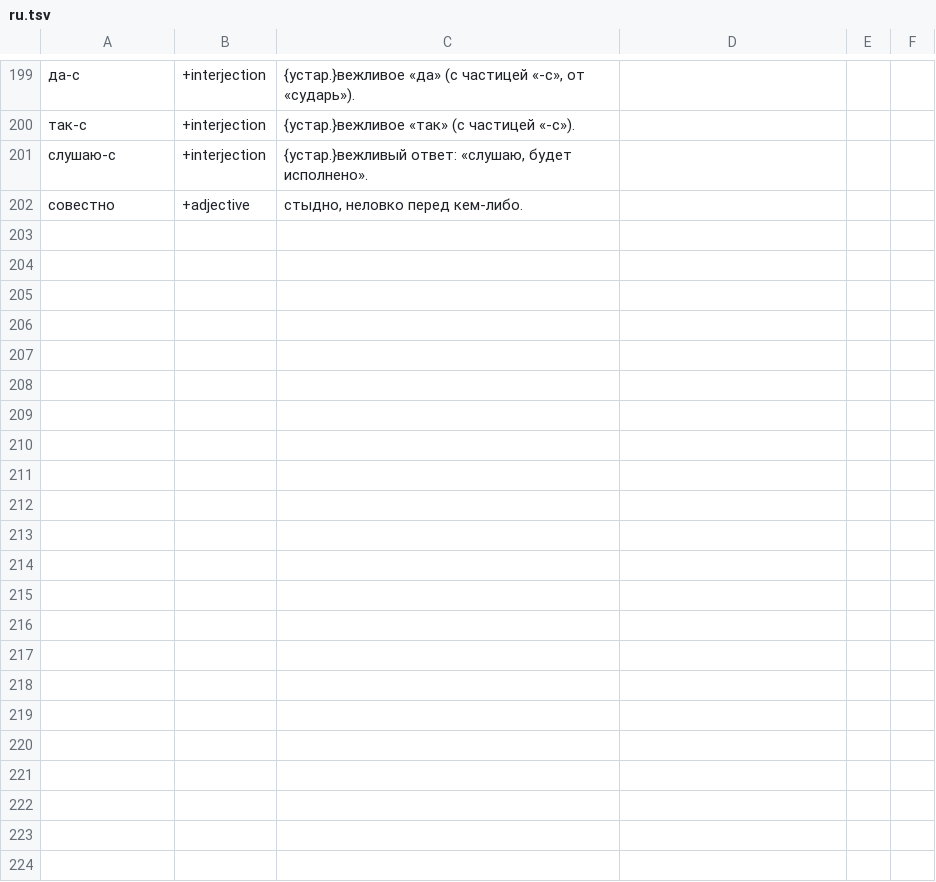
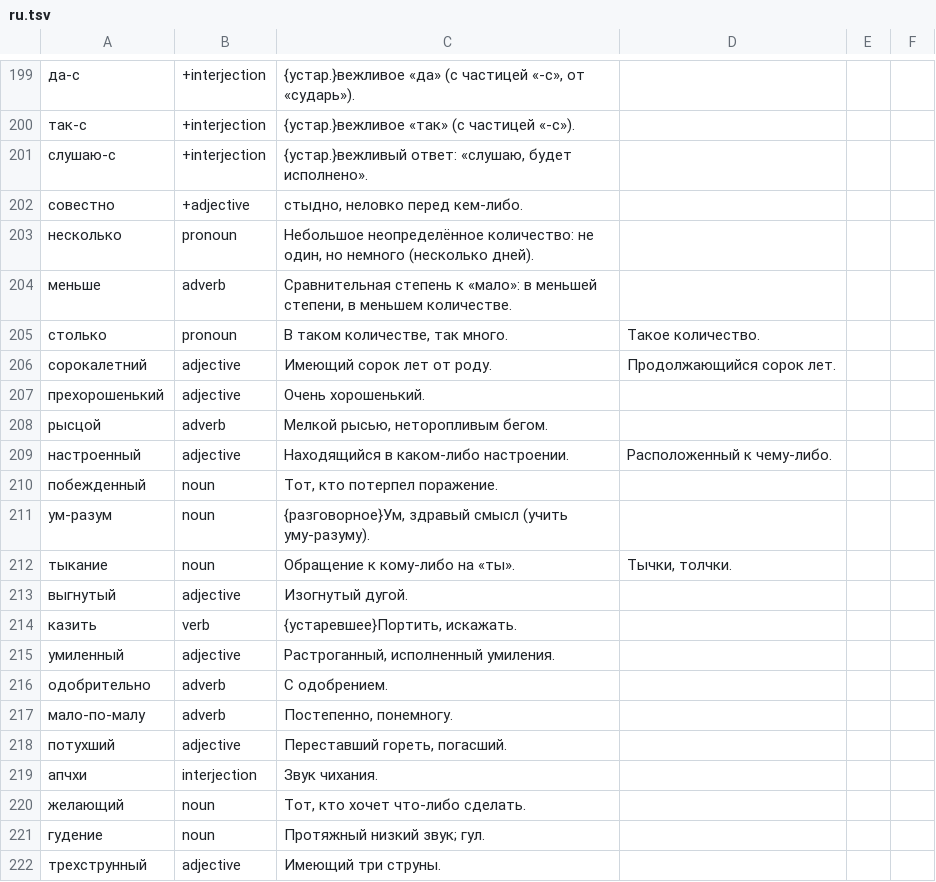
Before and after one commit to HenryYHong/dushu, a TSV file: scripts/lang/native/written/ru.tsv, drawn as a sheet; only a part is shown, gaps mark what is left out; the diff covers the shown part only; the diff names each change by its address in the sheet, - before the commit and + after, or states it on an @@ line.

```diff
--- a/scripts/lang/native/written/ru.tsv
+++ b/scripts/lang/native/written/ru.tsv
+row 203: несколько | pronoun | Небольшое неопределённое количество: не один, но немного (несколько дней).
+row 204: меньше | adverb | Сравнительная степень к «мало»: в меньшей степени, в меньшем количестве.
+row 205: столько | pronoun | В таком количестве, так много. | Такое количество.
+row 206: сорокалетний | adjective | Имеющий сорок лет от роду. | Продолжающийся сорок лет.
+row 207: прехорошенький | adjective | Очень хорошенький.
+row 208: рысцой | adverb | Мелкой рысью, неторопливым бегом.
+row 209: настроенный | adjective | Находящийся в каком-либо настроении. | Расположенный к чему-либо.
+row 210: побежденный | noun | Тот, кто потерпел поражение.
+row 211: ум-разум | noun | {разговорное}Ум, здравый смысл (учить уму-разуму).
+row 212: тыкание | noun | Обращение к кому-либо на «ты». | Тычки, толчки.
+row 213: выгнутый | adjective | Изогнутый дугой.
+row 214: казить | verb | {устаревшее}Портить, искажать.
+row 215: умиленный | adjective | Растроганный, исполненный умиления.
+row 216: одобрительно | adverb | С одобрением.
+row 217: мало-по-малу | adverb | Постепенно, понемногу.
+row 218: потухший | adjective | Переставший гореть, погасший.
+row 219: апчхи | interjection | Звук чихания.
+row 220: желающий | noun | Тот, кто хочет что-либо сделать.
+row 221: гудение | noun | Протяжный низкий звук; гул.
+row 222: трехструнный | adjective | Имеющий три струны.
```
Also changed, not shown: 15 added rows elsewhere in this file, scripts/lang/native/written/de.tsv, scripts/lang/native/written/es.tsv, 15 other files.
